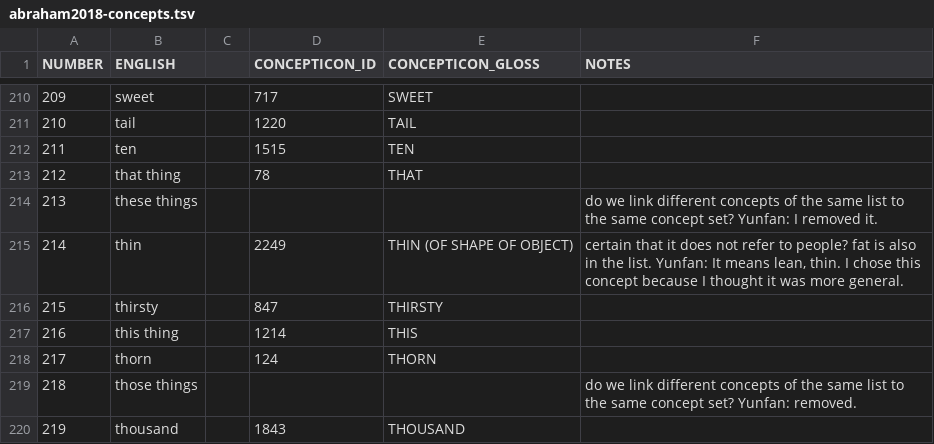
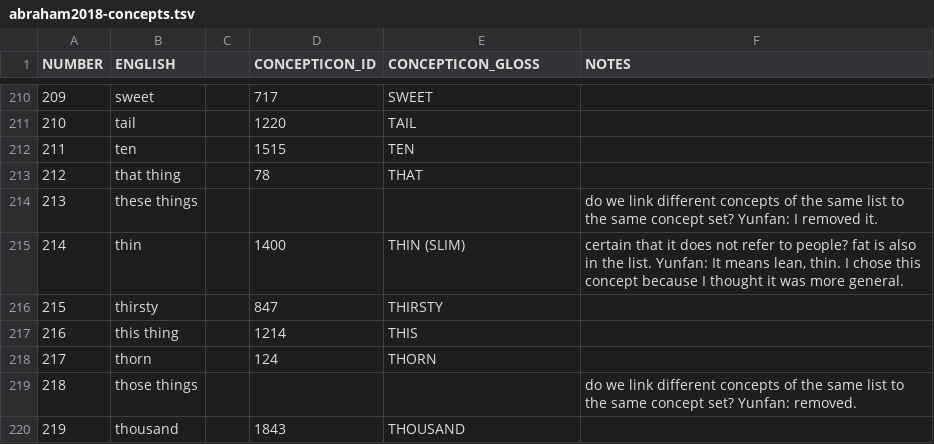
Before and after one commit to lexibank/abrahammonpa, a TSV file: raw/abraham2018-concepts.tsv, drawn as a sheet; only a part is shown, gaps mark what is left out.

Commit message:
Update abraham2018-concepts.tsv

```diff
--- a/raw/abraham2018-concepts.tsv
+++ b/raw/abraham2018-concepts.tsv
@@ -214,3 +214,3 @@ NUMBER	ENGLISH		CONCEPTICON_ID	CONCEPTICON_GLOSS	NOTES
 213	these things				do we link different concepts of the same list to the same concept set? Yunfan: I removed it.
-214	thin		2249	THIN (OF SHAPE OF OBJECT)	certain that it does not refer to people? fat is also in the list. Yunfan: It means lean, thin. I chose this concept because I thought it was more general.
+214	thin		1400	THIN (SLIM)	certain that it does not refer to people? fat is also in the list. Yunfan: It means lean, thin. I chose this concept because I thought it was more general.
 215	thirsty		847	THIRSTY	
```
